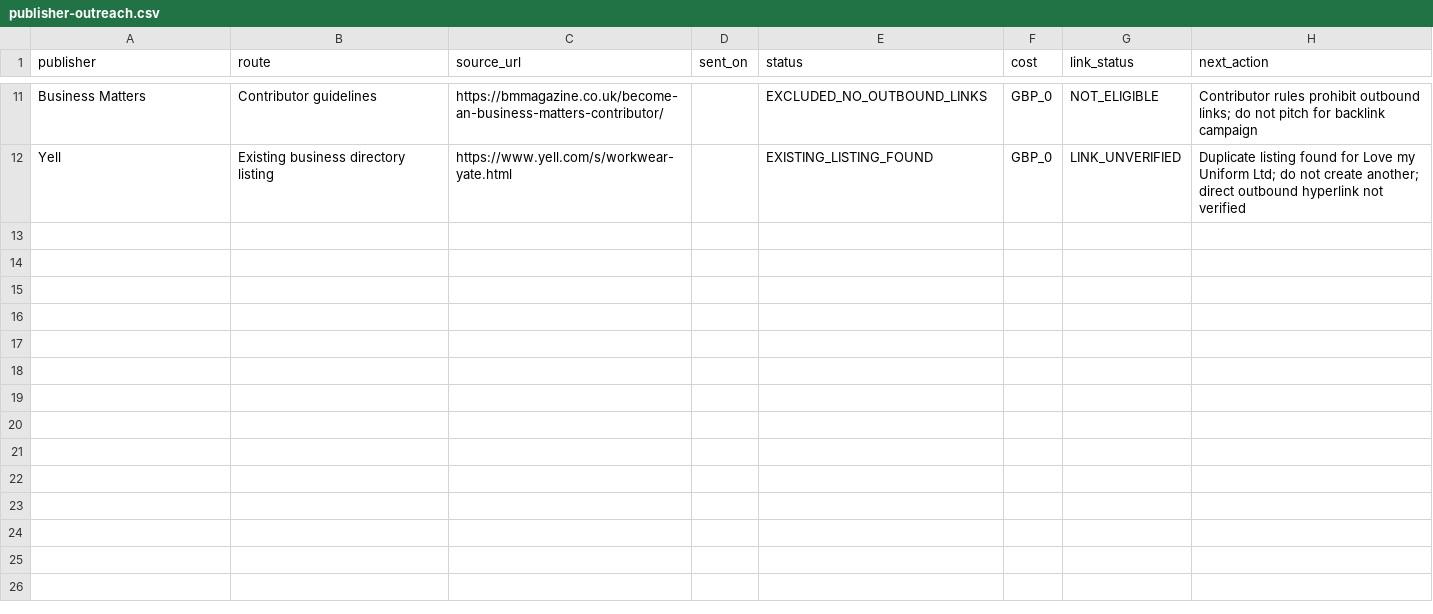
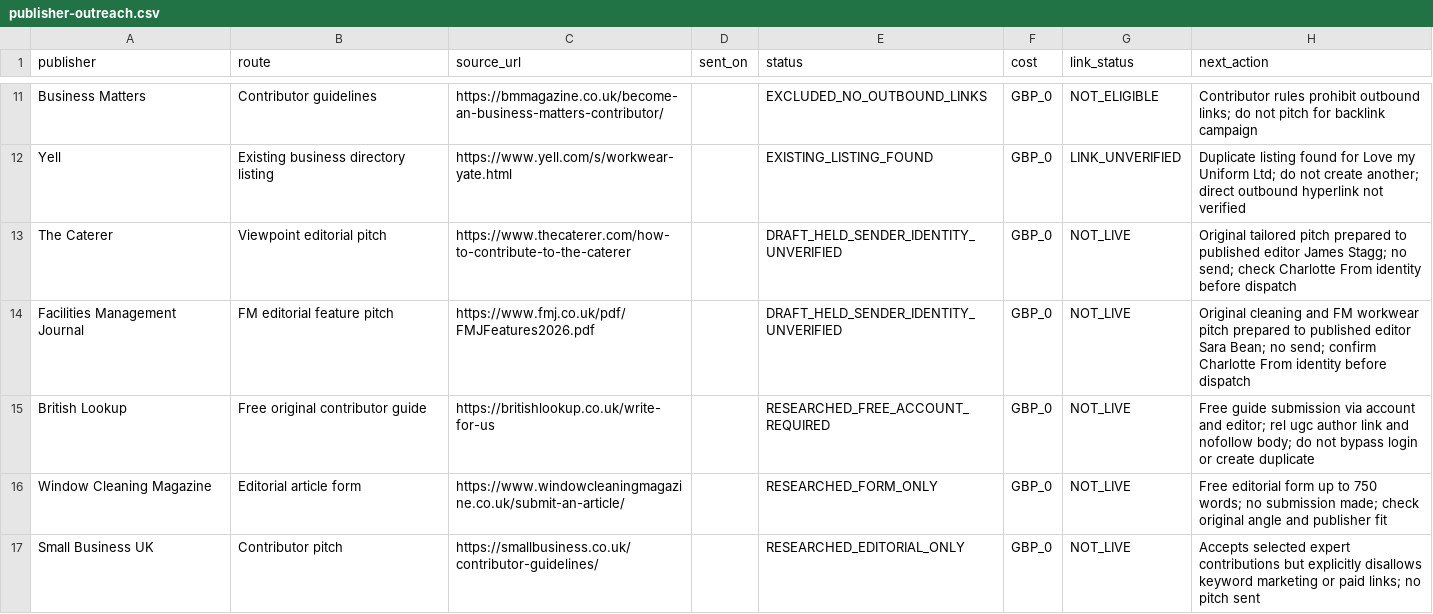
Before and after one commit to carltilbury1978/lmu-backlink-monitor, a CSV file: backlinks/publisher-outreach.csv, drawn as a sheet; only a part is shown, gaps mark what is left out; the diff names each change by its address in the sheet, - before the commit and + after, or states it on an @@ line.

Commit message:
Record verified free editorial opportunities and held tailored outreach drafts

```diff
--- a/backlinks/publisher-outreach.csv
+++ b/backlinks/publisher-outreach.csv
+row 13: The Caterer | Viewpoint editorial pitch | https://www.thecaterer.com/how-to-contribute-to-the-caterer |  | DRAFT_HELD_SENDER_IDENTITY_UNVERIFIED | GBP_0 | NOT_LIVE | Original tailored pitch prepared to published editor James Stagg; no send; check Charlotte From identity before dispatch
+row 14: Facilities Management Journal | FM editorial feature pitch | https://www.fmj.co.uk/pdf/FMJFeatures2026.pdf |  | DRAFT_HELD_SENDER_IDENTITY_UNVERIFIED | GBP_0 | NOT_LIVE | Original cleaning and FM workwear pitch prepared to published editor Sara Bean; no send; confirm Charlotte From identity before dispatch
+row 15: British Lookup | Free original contributor guide | https://britishlookup.co.uk/write-for-us |  | RESEARCHED_FREE_ACCOUNT_REQUIRED | GBP_0 | NOT_LIVE | Free guide submission via account and editor; rel ugc author link and nofollow body; do not bypass login or create duplicate
+row 16: Window Cleaning Magazine | Editorial article form | https://www.windowcleaningmagazine.co.uk/submit-an-article/ |  | RESEARCHED_FORM_ONLY | GBP_0 | NOT_LIVE | Free editorial form up to 750 words; no submission made; check original angle and publisher fit
+row 17: Small Business UK | Contributor pitch | https://smallbusiness.co.uk/contributor-guidelines/ |  | RESEARCHED_EDITORIAL_ONLY | GBP_0 | NOT_LIVE | Accepts selected expert contributions but explicitly disallows keyword marketing or paid links; no pitch sent
```
